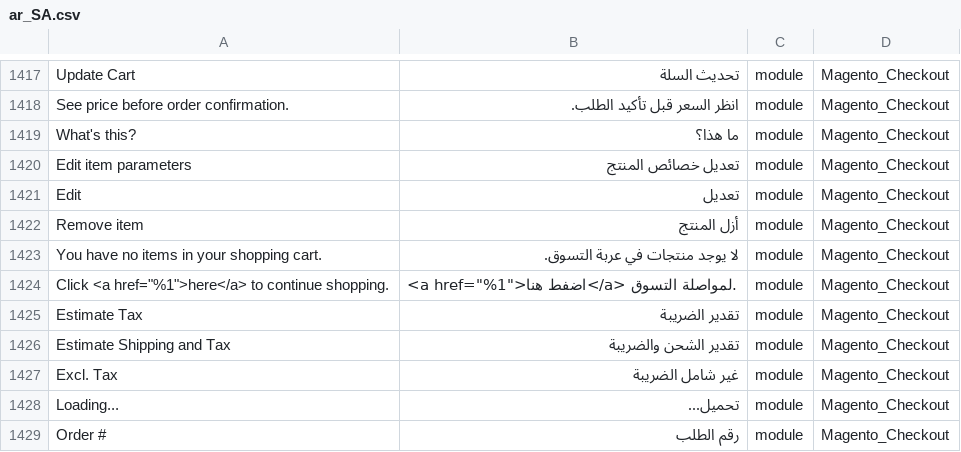
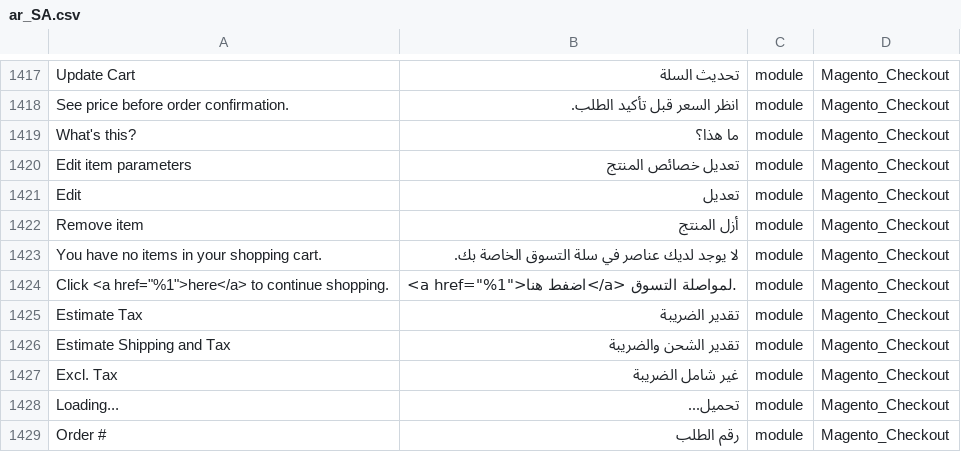
Before and after one commit to Magento2Translations/language_ar_sa, a CSV file: ar_SA.csv, drawn as a sheet; only a part is shown, gaps mark what is left out.

```diff
--- a/ar_SA.csv
+++ b/ar_SA.csv
@@ -1422,3 +1422,3 @@ Edit,تعديل,module,Magento_Checkout
 "Remove item","أزل المنتج",module,Magento_Checkout
-"You have no items in your shopping cart.","لا يوجد منتجات في عربة التسوق.",module,Magento_Checkout
+"You have no items in your shopping cart.","لا يوجد لديك عناصر في سلة التسوق الخاصة بك.",module,Magento_Checkout
 "Click <a href=""%1"">here</a> to continue shopping.","<a href=""%1"">اضفط هنا</a> لمواصلة التسوق.",module,Magento_Checkout
```
Also changed, not shown: 1 other file.
